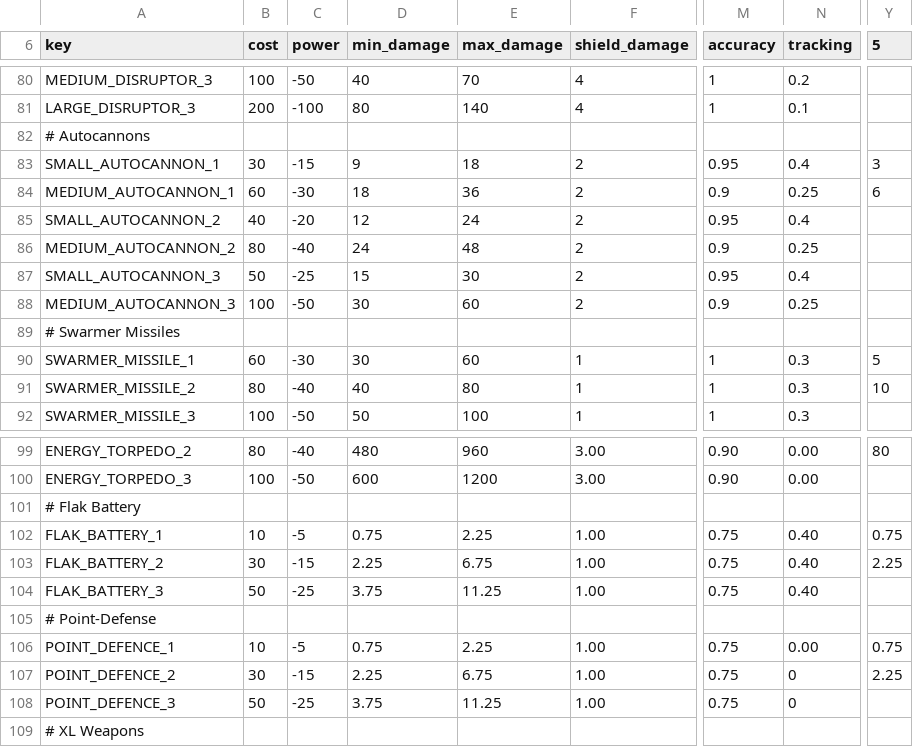
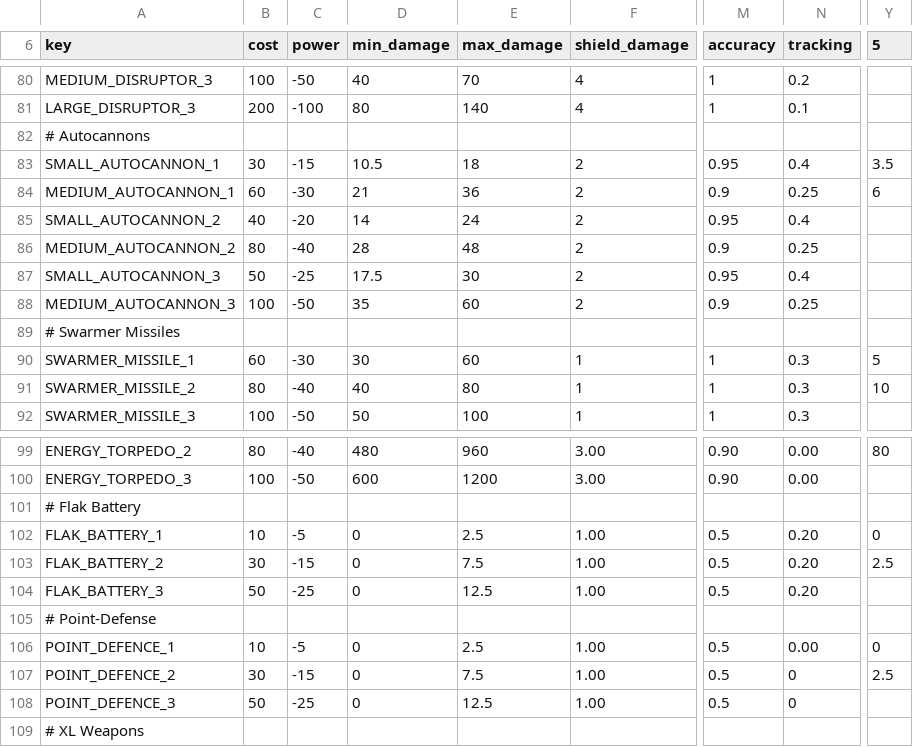
Before and after one commit to GatekeeperHaig/Stellaris-Modding-Den, a CSV file: combat-overhaul-beta/common/component_templates/weapon_components.csv, drawn as a sheet; only a part is shown, gaps mark what is left out; the diff names each change by its address in the sheet, - before the commit and + after, or states it on an @@ line.

Commit message:
weapon damage

```diff
--- a/combat-overhaul-beta/common/component_templates/weapon_components.csv
+++ b/combat-overhaul-beta/common/component_templates/weapon_components.csv
-D83 (min_damage): 9
+D83 (min_damage): 10.5
-Y83 (5): 3
+Y83 (5): 3.5
-D84 (min_damage): 18
+D84 (min_damage): 21
-D85 (min_damage): 12
+D85 (min_damage): 14
-D86 (min_damage): 24
+D86 (min_damage): 28
-D87 (min_damage): 15
+D87 (min_damage): 17.5
-D88 (min_damage): 30
+D88 (min_damage): 35
-D102 (min_damage): 0.75
+D102 (min_damage): 0
-E102 (max_damage): 2.25
+E102 (max_damage): 2.5
-M102:M104 (accuracy): 0.75
+M102:M104 (accuracy): 0.5
-N102:N104 (tracking): 0.40
+N102:N104 (tracking): 0.20
-Y102 (5): 0.75
+Y102 (5): 0
-D103 (min_damage): 2.25
+D103 (min_damage): 0
-E103 (max_damage): 6.75
+E103 (max_damage): 7.5
-Y103 (5): 2.25
+Y103 (5): 2.5
-D104 (min_damage): 3.75
+D104 (min_damage): 0
-E104 (max_damage): 11.25
+E104 (max_damage): 12.5
-D106 (min_damage): 0.75
+D106 (min_damage): 0
-E106 (max_damage): 2.25
+E106 (max_damage): 2.5
-M106:M108 (accuracy): 0.75
+M106:M108 (accuracy): 0.5
-Y106 (5): 0.75
+Y106 (5): 0
-D107 (min_damage): 2.25
+D107 (min_damage): 0
-E107 (max_damage): 6.75
+E107 (max_damage): 7.5
-Y107 (5): 2.25
+Y107 (5): 2.5
-D108 (min_damage): 3.75
+D108 (min_damage): 0
-E108 (max_damage): 11.25
+E108 (max_damage): 12.5
```
Also changed, not shown: 1 other file.
